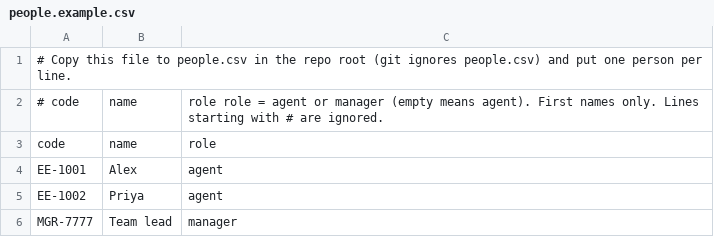
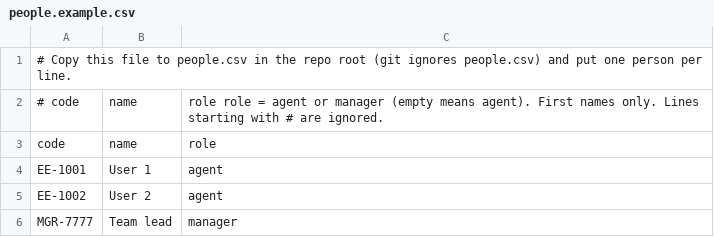
Before and after one commit to Drvptl2106/EE-BT-BreakPoint, a CSV file: db/people.example.csv, drawn as a sheet.

```diff
--- a/db/people.example.csv
+++ b/db/people.example.csv
@@ -3,4 +3,4 @@
 code,name,role
-EE-1001,Alex,agent
-EE-1002,Priya,agent
+EE-1001,User 1,agent
+EE-1002,User 2,agent
 MGR-7777,Team lead,manager
```
Also changed, not shown: 14 other files.
